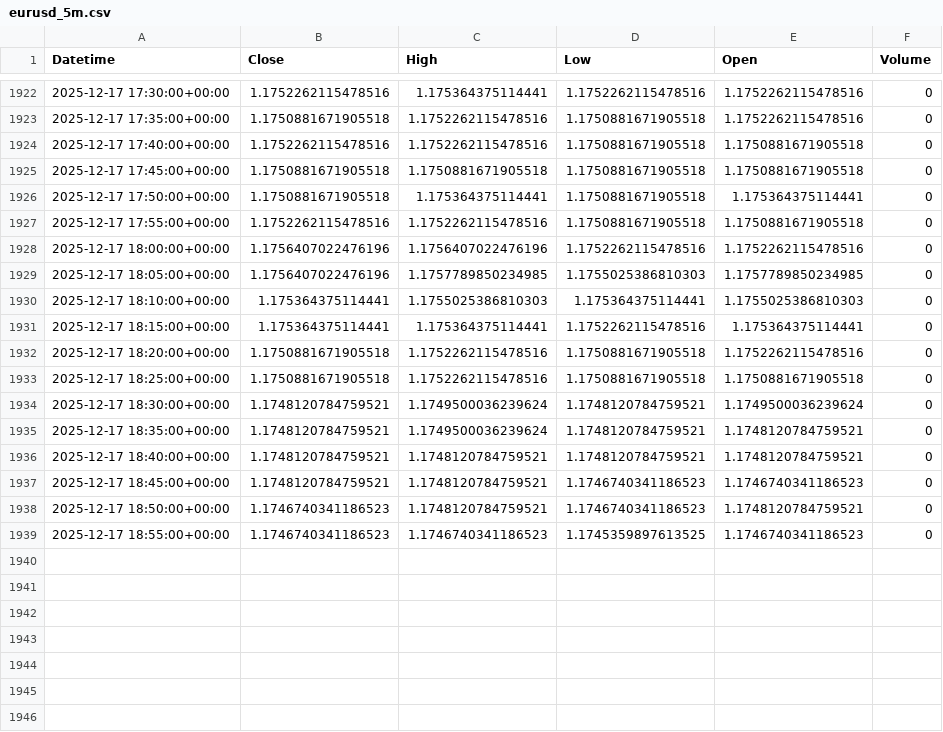
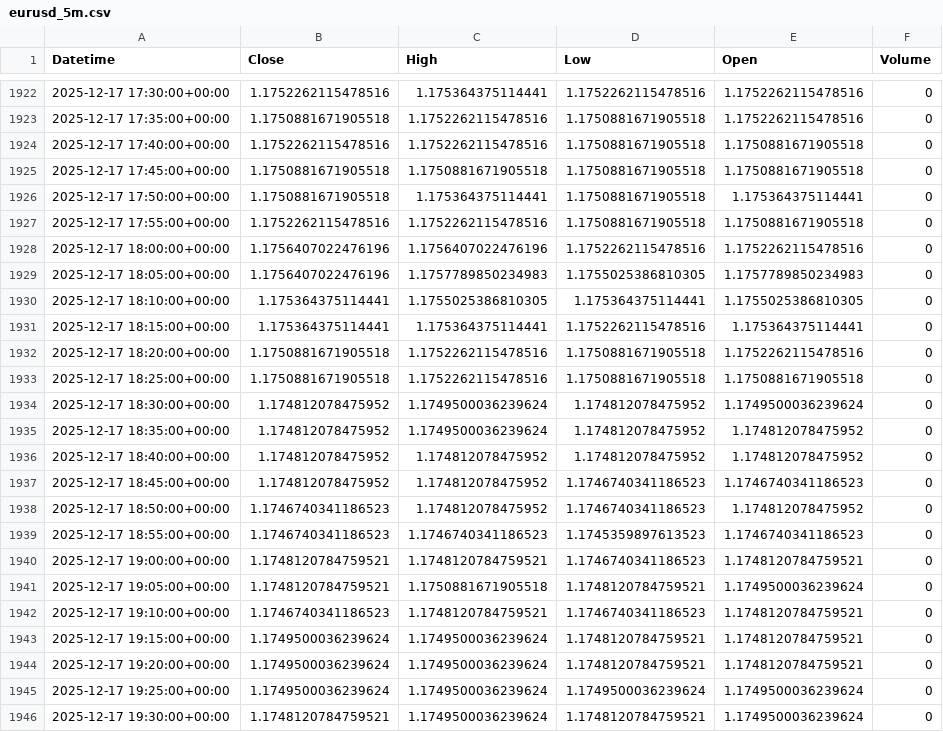
Before and after one commit to jsgaston82/IG-Trading, a CSV file: data/eurusd_5m.csv, drawn as a sheet; only a part is shown, gaps mark what is left out.

```diff
--- a/data/eurusd_5m.csv
+++ b/data/eurusd_5m.csv
@@ -1928,4 +1928,4 @@ Datetime,Close,High,Low,Open,Volume
 2025-12-17 18:00:00+00:00,1.1756407022476196,1.1756407022476196,1.1752262115478516,1.1752262115478516,0
-2025-12-17 18:05:00+00:00,1.1756407022476196,1.1757789850234985,1.1755025386810303,1.1757789850234985,0
-2025-12-17 18:10:00+00:00,1.175364375114441,1.1755025386810303,1.175364375114441,1.1755025386810303,0
+2025-12-17 18:05:00+00:00,1.1756407022476196,1.1757789850234983,1.1755025386810305,1.1757789850234983,0
+2025-12-17 18:10:00+00:00,1.175364375114441,1.1755025386810305,1.175364375114441,1.1755025386810305,0
 2025-12-17 18:15:00+00:00,1.175364375114441,1.175364375114441,1.1752262115478516,1.175364375114441,0
@@ -1933,7 +1933,14 @@ Datetime,Close,High,Low,Open,Volume
 2025-12-17 18:25:00+00:00,1.1750881671905518,1.1752262115478516,1.1750881671905518,1.1750881671905518,0
-2025-12-17 18:30:00+00:00,1.1748120784759521,1.1749500036239624,1.1748120784759521,1.1749500036239624,0
-2025-12-17 18:35:00+00:00,1.1748120784759521,1.1749500036239624,1.1748120784759521,1.1748120784759521,0
-2025-12-17 18:40:00+00:00,1.1748120784759521,1.1748120784759521,1.1748120784759521,1.1748120784759521,0
-2025-12-17 18:45:00+00:00,1.1748120784759521,1.1748120784759521,1.1746740341186523,1.1746740341186523,0
-2025-12-17 18:50:00+00:00,1.1746740341186523,1.1748120784759521,1.1746740341186523,1.1748120784759521,0
-2025-12-17 18:55:00+00:00,1.1746740341186523,1.1746740341186523,1.1745359897613525,1.1746740341186523,0
+2025-12-17 18:30:00+00:00,1.174812078475952,1.1749500036239624,1.174812078475952,1.1749500036239624,0
+2025-12-17 18:35:00+00:00,1.174812078475952,1.1749500036239624,1.174812078475952,1.174812078475952,0
+2025-12-17 18:40:00+00:00,1.174812078475952,1.174812078475952,1.174812078475952,1.174812078475952,0
+2025-12-17 18:45:00+00:00,1.174812078475952,1.174812078475952,1.1746740341186523,1.1746740341186523,0
+2025-12-17 18:50:00+00:00,1.1746740341186523,1.174812078475952,1.1746740341186523,1.174812078475952,0
+2025-12-17 18:55:00+00:00,1.1746740341186523,1.1746740341186523,1.1745359897613523,1.1746740341186523,0
+2025-12-17 19:00:00+00:00,1.1748120784759521,1.1748120784759521,1.1746740341186523,1.1748120784759521,0
+2025-12-17 19:05:00+00:00,1.1748120784759521,1.1750881671905518,1.1748120784759521,1.1749500036239624,0
+2025-12-17 19:10:00+00:00,1.1746740341186523,1.1748120784759521,1.1746740341186523,1.1748120784759521,0
+2025-12-17 19:15:00+00:00,1.1749500036239624,1.1749500036239624,1.1748120784759521,1.1748120784759521,0
+2025-12-17 19:20:00+00:00,1.1749500036239624,1.1749500036239624,1.1748120784759521,1.1748120784759521,0
+2025-12-17 19:25:00+00:00,1.1749500036239624,1.1749500036239624,1.1749500036239624,1.1749500036239624,0
+2025-12-17 19:30:00+00:00,1.1748120784759521,1.1749500036239624,1.1748120784759521,1.1749500036239624,0
```
